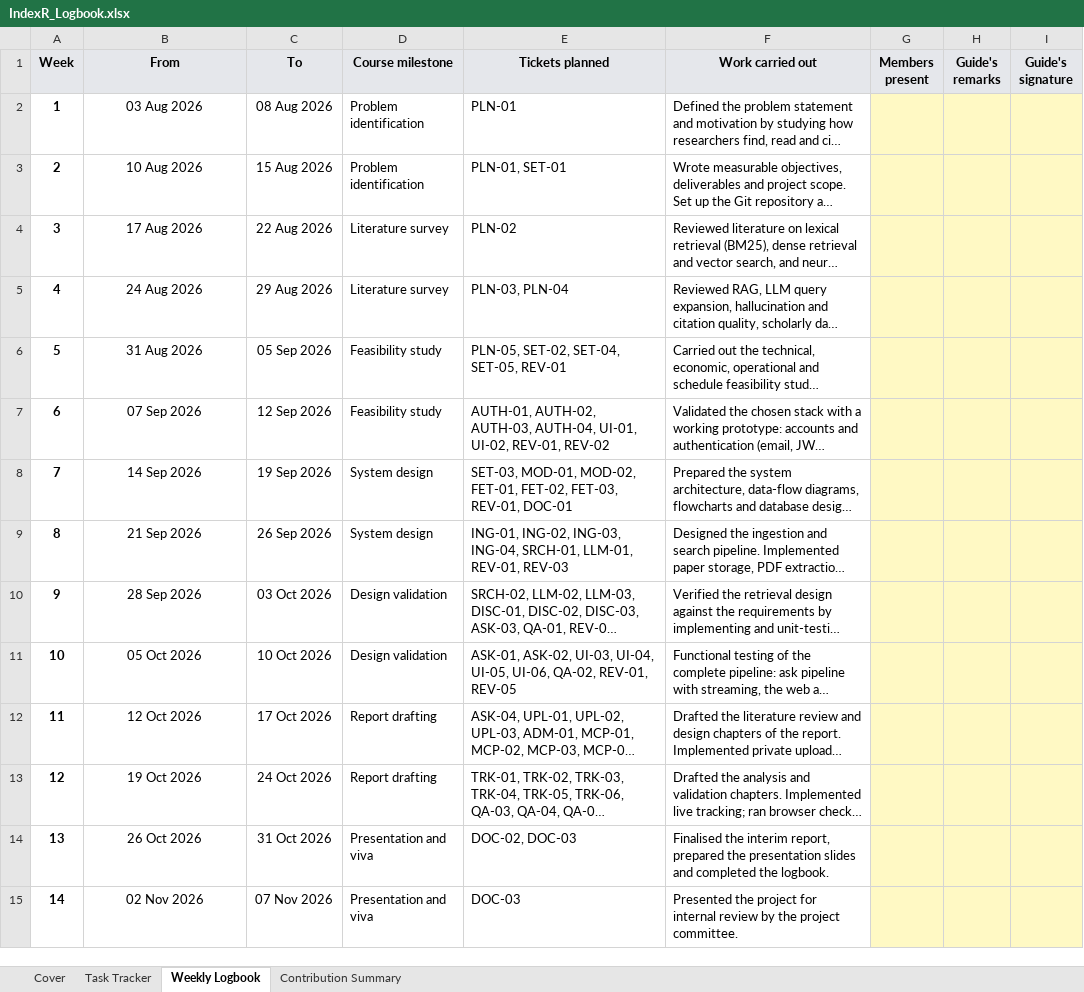
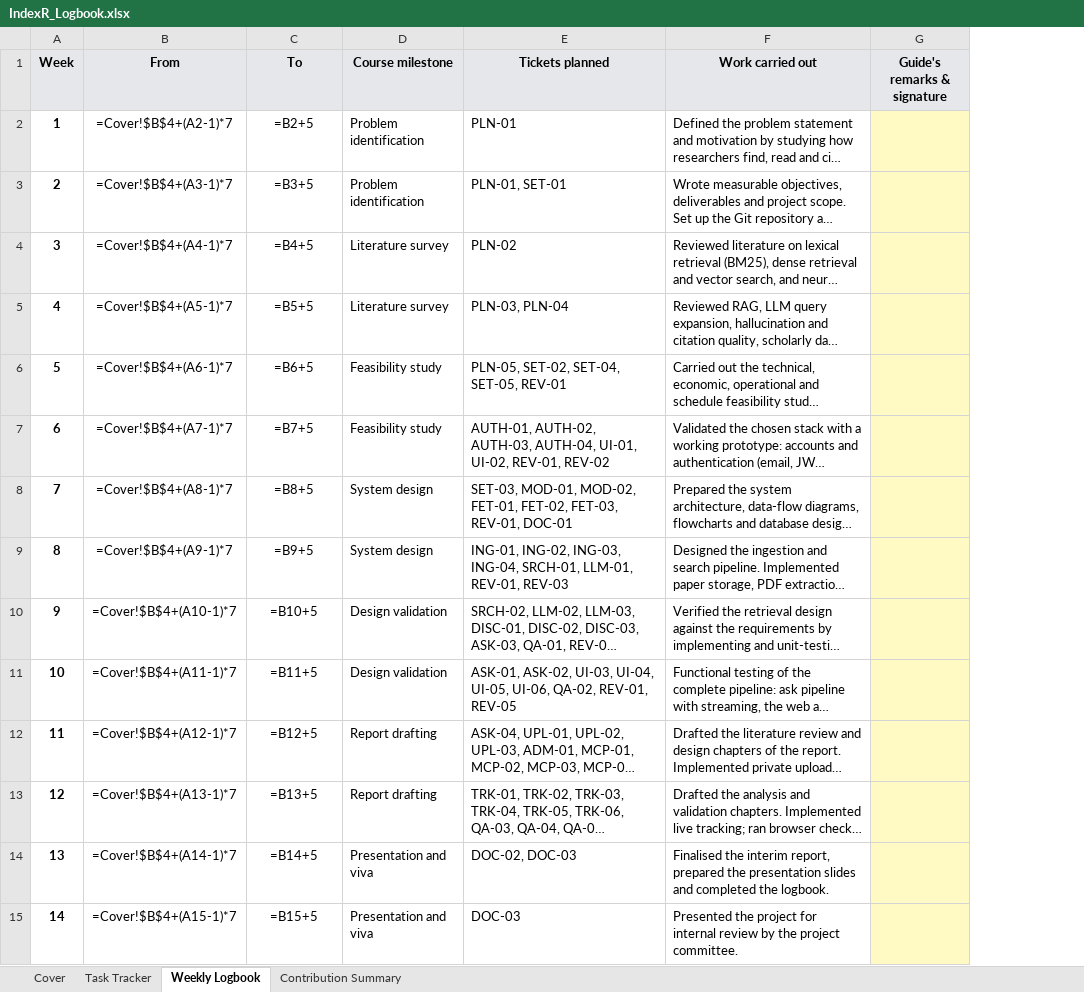
Before and after one commit to hisuperaman/index-r, an Excel workbook: docs/report/IndexR_Logbook.xlsx, sheet Weekly Logbook, drawn as a sheet; long unchanged cells end in …; values as stored, in another font and other column widths than the file's, no borders; formulas without a stored value are shown as written; removed rows and columns are numbered as before the commit, all else as after; the diff names each change by its address in the sheet, - before the commit and + after, or states it on an @@ line.

Commit message:
update logbook

```diff
--- a/docs/report/IndexR_Logbook.xlsx (sheet Weekly Logbook)
+++ b/docs/report/IndexR_Logbook.xlsx (sheet Weekly Logbook)
-column G (Members present), empty
-column H (Guide's remarks), empty
-column I (Guide's signature), empty
+column G (Guide's remarks & signature), empty
-B2 (From): 03 Aug 2026
+B2 (From): =Cover!$B$4+(A2-1)*7
-C2 (To): 08 Aug 2026
+C2 (To): =B2+5
-B3 (From): 10 Aug 2026
+B3 (From): =Cover!$B$4+(A3-1)*7
-C3 (To): 15 Aug 2026
+C3 (To): =B3+5
-B4 (From): 17 Aug 2026
+B4 (From): =Cover!$B$4+(A4-1)*7
-C4 (To): 22 Aug 2026
+C4 (To): =B4+5
-B5 (From): 24 Aug 2026
+B5 (From): =Cover!$B$4+(A5-1)*7
-C5 (To): 29 Aug 2026
+C5 (To): =B5+5
-B6 (From): 31 Aug 2026
+B6 (From): =Cover!$B$4+(A6-1)*7
-C6 (To): 05 Sep 2026
+C6 (To): =B6+5
-B7 (From): 07 Sep 2026
+B7 (From): =Cover!$B$4+(A7-1)*7
-C7 (To): 12 Sep 2026
+C7 (To): =B7+5
-B8 (From): 14 Sep 2026
+B8 (From): =Cover!$B$4+(A8-1)*7
-C8 (To): 19 Sep 2026
+C8 (To): =B8+5
-B9 (From): 21 Sep 2026
+B9 (From): =Cover!$B$4+(A9-1)*7
-C9 (To): 26 Sep 2026
+C9 (To): =B9+5
-B10 (From): 28 Sep 2026
+B10 (From): =Cover!$B$4+(A10-1)*7
-C10 (To): 03 Oct 2026
+C10 (To): =B10+5
-B11 (From): 05 Oct 2026
+B11 (From): =Cover!$B$4+(A11-1)*7
-C11 (To): 10 Oct 2026
+C11 (To): =B11+5
-B12 (From): 12 Oct 2026
+B12 (From): =Cover!$B$4+(A12-1)*7
-C12 (To): 17 Oct 2026
+C12 (To): =B12+5
-B13 (From): 19 Oct 2026
+B13 (From): =Cover!$B$4+(A13-1)*7
-C13 (To): 24 Oct 2026
+C13 (To): =B13+5
-B14 (From): 26 Oct 2026
+B14 (From): =Cover!$B$4+(A14-1)*7
-C14 (To): 31 Oct 2026
+C14 (To): =B14+5
-B15 (From): 02 Nov 2026
+B15 (From): =Cover!$B$4+(A15-1)*7
-C15 (To): 07 Nov 2026
+C15 (To): =B15+5
```
Also changed, not shown: sheet Task Tracker, sheet Contribution Summary, charts or pictures.
